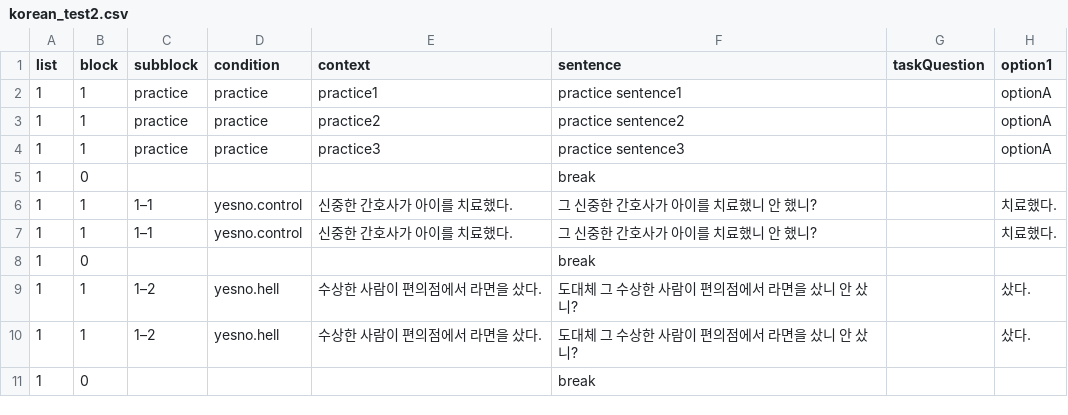
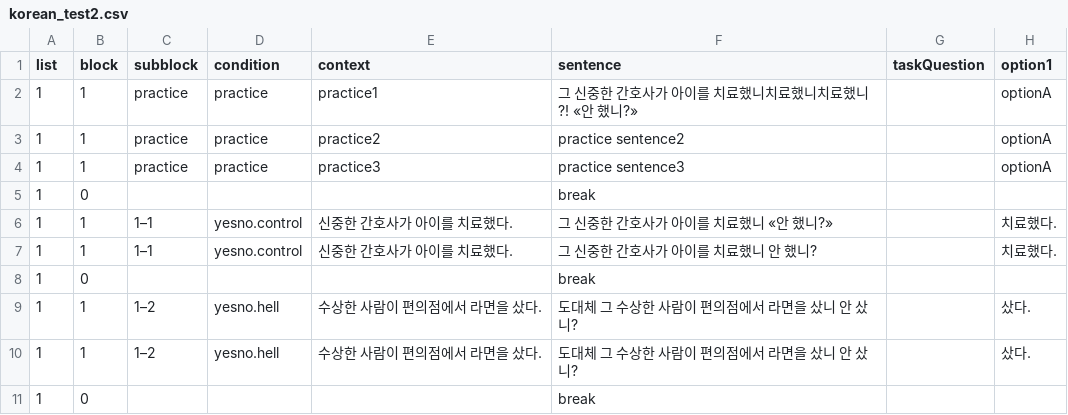
Before and after one commit to Jayeon6550/meg-pipeline, a CSV file: experiments/psychopy/jon_language_study/Korean_test/korean_test2.csv, drawn as a sheet; only a part is shown; the diff names each change by its address in the sheet, - before the commit and + after, or states it on an @@ line.

Commit message:
corrections

```diff
--- a/experiments/psychopy/jon_language_study/Korean_test/korean_test2.csv
+++ b/experiments/psychopy/jon_language_study/Korean_test/korean_test2.csv
-F2 (sentence): practice sentence1
+F2 (sentence): 그 신중한 간호사가 아이를 치료했니치료했니치료했니?! «안 했니?»
-F6 (sentence): 그 신중한 간호사가 아이를 치료했니 안 했니?
+F6 (sentence): 그 신중한 간호사가 아이를 치료했니 «안 했니?»
```
Also changed, not shown: 3 other files.
